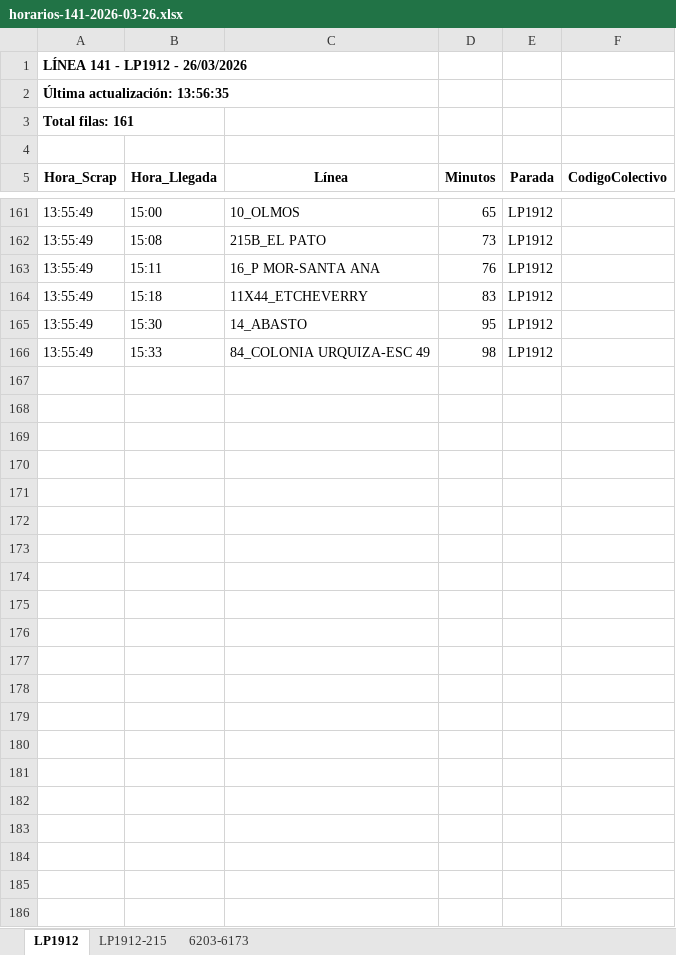
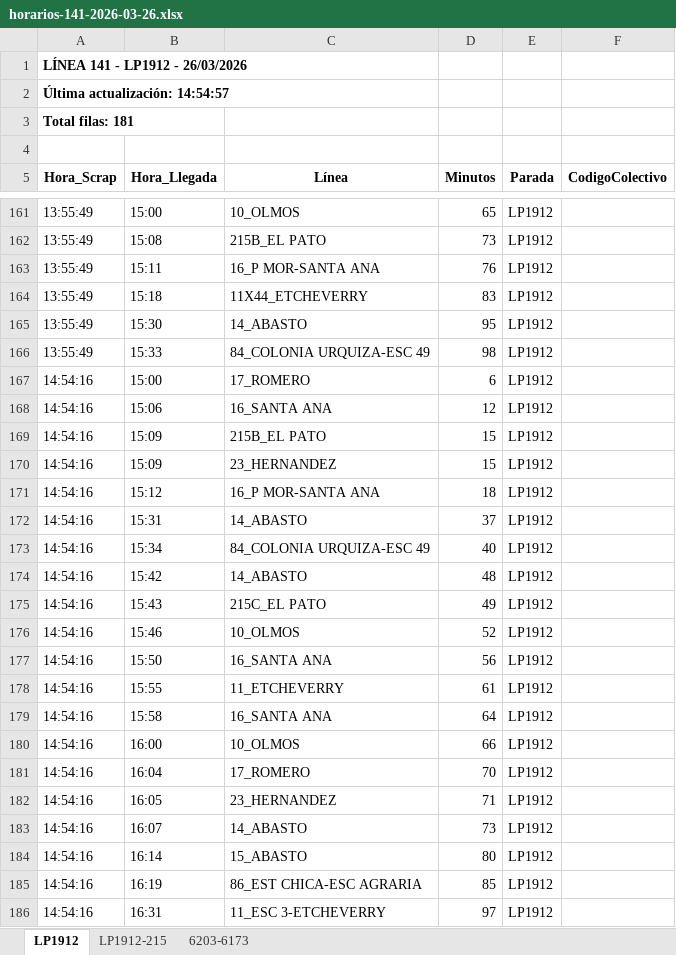
Before and after one commit to palomac00/recolector-colectivos, an Excel workbook: data/horarios-141-2026-03-26.xlsx, sheet LP1912, drawn as a sheet; only a part is shown, gaps mark what is left out; values as stored, in another font and other column widths than the file's, no borders; the diff names each change by its address in the sheet, - before the commit and + after, or states it on an @@ line.

```diff
--- a/data/horarios-141-2026-03-26.xlsx (sheet LP1912)
+++ b/data/horarios-141-2026-03-26.xlsx (sheet LP1912)
-A2 (Hora_Scrap): Última actualización: 13:56:35
+A2 (Hora_Scrap): Última actualización: 14:54:57
-A3 (Hora_Scrap): Total filas: 161
+A3 (Hora_Scrap): Total filas: 181
+row 167: 14:54:16 | 15:00 | 17_ROMERO | 6 | LP1912
+row 168: 14:54:16 | 15:06 | 16_SANTA ANA | 12 | LP1912
+row 169: 14:54:16 | 15:09 | 215B_EL PATO | 15 | LP1912
+row 170: 14:54:16 | 15:09 | 23_HERNANDEZ | 15 | LP1912
+row 171: 14:54:16 | 15:12 | 16_P MOR-SANTA ANA | 18 | LP1912
+row 172: 14:54:16 | 15:31 | 14_ABASTO | 37 | LP1912
+row 173: 14:54:16 | 15:34 | 84_COLONIA URQUIZA-ESC 49 | 40 | LP1912
+row 174: 14:54:16 | 15:42 | 14_ABASTO | 48 | LP1912
+row 175: 14:54:16 | 15:43 | 215C_EL PATO | 49 | LP1912
+row 176: 14:54:16 | 15:46 | 10_OLMOS | 52 | LP1912
+row 177: 14:54:16 | 15:50 | 16_SANTA ANA | 56 | LP1912
+row 178: 14:54:16 | 15:55 | 11_ETCHEVERRY | 61 | LP1912
+row 179: 14:54:16 | 15:58 | 16_SANTA ANA | 64 | LP1912
+row 180: 14:54:16 | 16:00 | 10_OLMOS | 66 | LP1912
+row 181: 14:54:16 | 16:04 | 17_ROMERO | 70 | LP1912
+row 182: 14:54:16 | 16:05 | 23_HERNANDEZ | 71 | LP1912
+row 183: 14:54:16 | 16:07 | 14_ABASTO | 73 | LP1912
+row 184: 14:54:16 | 16:14 | 15_ABASTO | 80 | LP1912
+row 185: 14:54:16 | 16:19 | 86_EST CHICA-ESC AGRARIA | 85 | LP1912
+row 186: 14:54:16 | 16:31 | 11_ESC 3-ETCHEVERRY | 97 | LP1912
```
Also changed, not shown: sheet LP1912-215, sheet 6203-6173, 2 other files.
